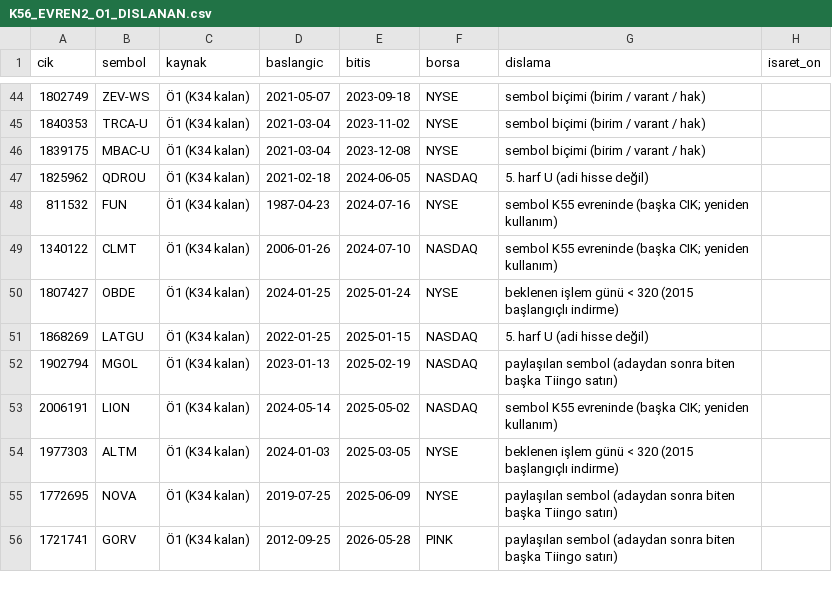
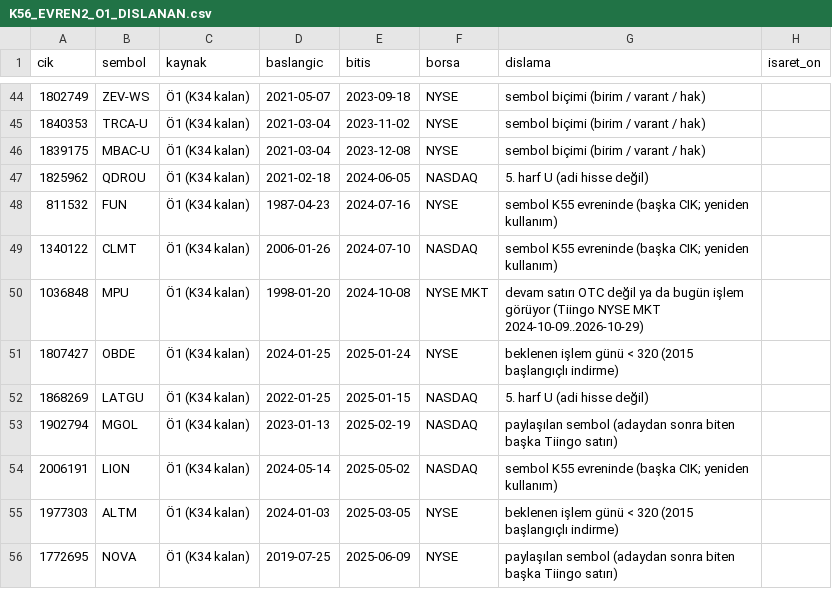
Before and after one commit to Cemalcelebi/col_yolu, a CSV file: arastirma_cikti/k56_mekanizma/evren_v2/K56_EVREN2_O1_DISLANAN.csv, drawn as a sheet; only a part is shown, gaps mark what is left out; the shorter side is filled out with more unchanged rows; the diff names each change by its address in the sheet, - before the commit and + after, or states it on an @@ line.

```diff
--- a/arastirma_cikti/k56_mekanizma/evren_v2/K56_EVREN2_O1_DISLANAN.csv
+++ b/arastirma_cikti/k56_mekanizma/evren_v2/K56_EVREN2_O1_DISLANAN.csv
+row 50: 1036848 | MPU | Ö1 (K34 kalan) | 1998-01-20 | 2024-10-08 | NYSE MKT | devam satırı OTC değil ya da bugün işlem görüyor (Tiingo NYSE MKT 2024-10-09..2026-10-29)
```
Also changed, not shown: arastirma_cikti/k56_mekanizma/evren_v2/K56_EVREN2_ADAY.csv, arastirma_cikti/k56_mekanizma/evren_v2/K56_EVREN2_SINIF_ON.csv, 1 other file.
